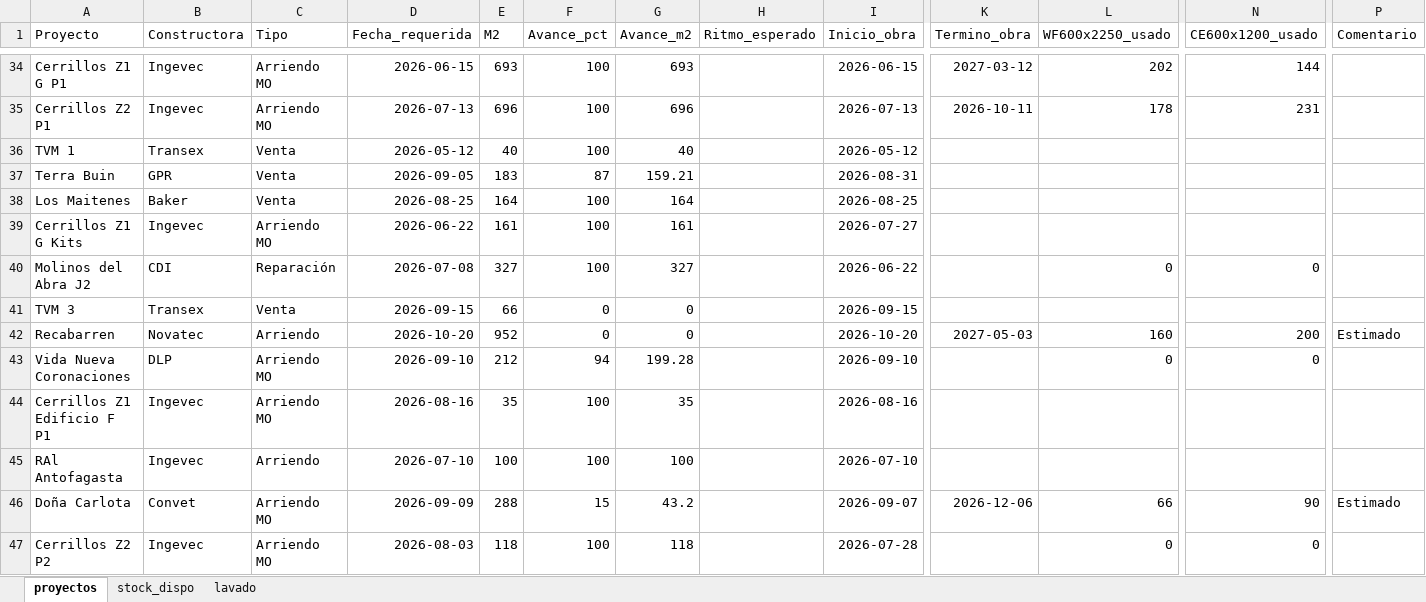
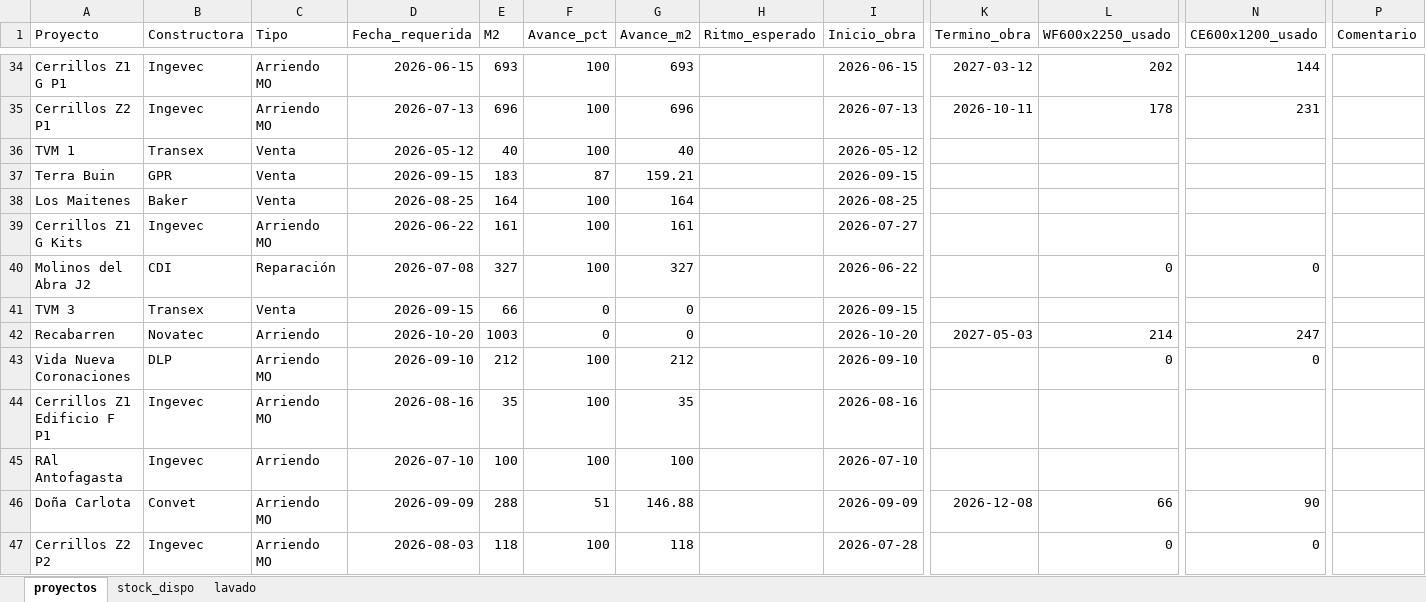
Before and after one commit to c-izquierdo/Produccion, an Excel workbook: proyectos_v2.xlsx, sheet proyectos, drawn as a sheet; only a part is shown, gaps mark what is left out; values as stored, in another font and other column widths than the file's, no borders; the diff covers the shown part only; the diff names each change by its address in the sheet, - before the commit and + after, or states it on an @@ line.

Commit message:
Actualización de datos desde Streamlit

```diff
--- a/proyectos_v2.xlsx (sheet proyectos)
+++ b/proyectos_v2.xlsx (sheet proyectos)
-D37 (Fecha_requerida): 2026-09-05
+D37 (Fecha_requerida): 2026-09-15
-I37 (Inicio_obra): 2026-08-31
+I37 (Inicio_obra): 2026-09-15
-E42 (M2): 952
+E42 (M2): 1003
-L42 (WF600x2250_usado): 160
+L42 (WF600x2250_usado): 214
-N42 (CE600x1200_usado): 200
+N42 (CE600x1200_usado): 247
-P42 (Comentario): Estimado
+P42 (Comentario): (empty)
-F43 (Avance_pct): 94
+F43 (Avance_pct): 100
-G43 (Avance_m2): 199.28
+G43 (Avance_m2): 212
-F46 (Avance_pct): 15
+F46 (Avance_pct): 51
-G46 (Avance_m2): 43.2
+G46 (Avance_m2): 146.88
-I46 (Inicio_obra): 2026-09-07
+I46 (Inicio_obra): 2026-09-09
-K46 (Termino_obra): 2026-12-06
+K46 (Termino_obra): 2026-12-08
-P46 (Comentario): Estimado
+P46 (Comentario): (empty)
```
Also changed, not shown: 1 added row, 1 removed row and 35 edited cells elsewhere in this sheet.
